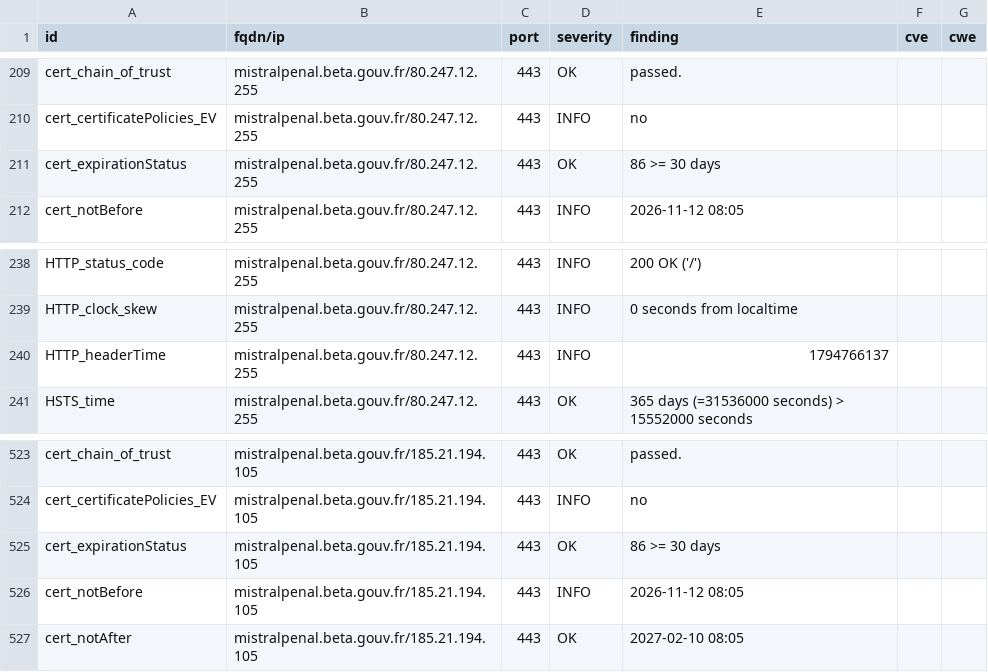
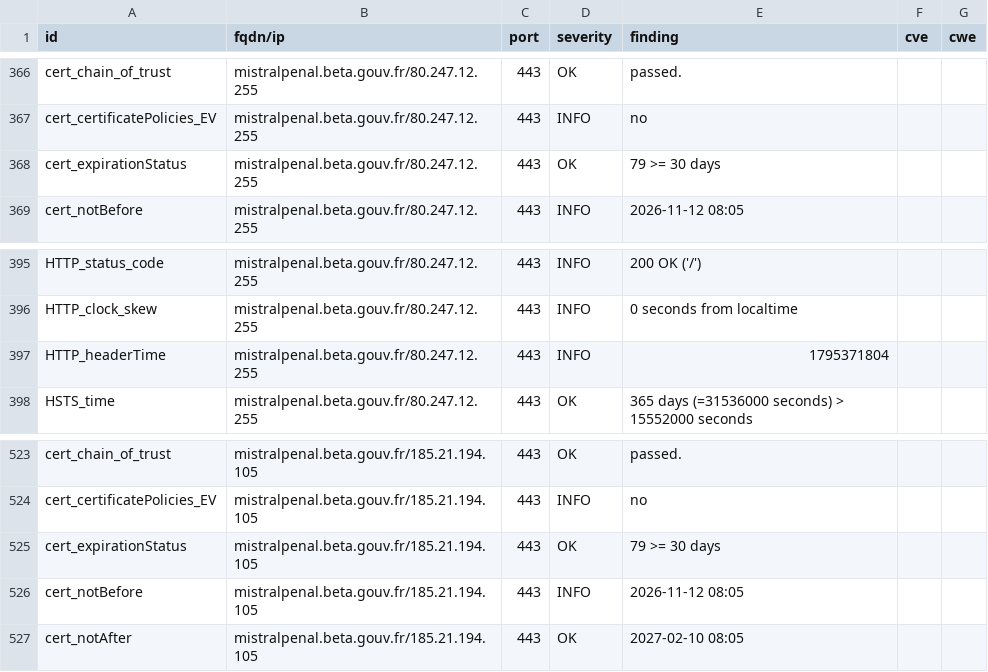
Before and after one commit to betagouv/dashlord, a CSV file: results/aHR0cHM6Ly9taXN0cmFscGVuYWwuYmV0YS5nb3V2LmZy/testssl.csv, drawn as a sheet; only a part is shown, gaps mark what is left out; the diff covers the shown part only.

```diff
--- a/results/aHR0cHM6Ly9taXN0cmFscGVuYWwuYmV0YS5nb3V2LmZy/testssl.csv
+++ b/results/aHR0cHM6Ly9taXN0cmFscGVuYWwuYmV0YS5nb3V2LmZy/testssl.csv
@@ -210,3 +367,3 @@
 "cert_certificatePolicies_EV","mistralpenal.beta.gouv.fr/80.247.12.255","443","INFO","no","",""
-"cert_expirationStatus","mistralpenal.beta.gouv.fr/80.247.12.255","443","OK","86 >= 30 days","",""
+"cert_expirationStatus","mistralpenal.beta.gouv.fr/80.247.12.255","443","OK","79 >= 30 days","",""
 "cert_notBefore","mistralpenal.beta.gouv.fr/80.247.12.255","443","INFO","2026-11-12 08:05","",""
@@ -239,3 +396,3 @@
 "HTTP_clock_skew","mistralpenal.beta.gouv.fr/80.247.12.255","443","INFO","0 seconds from localtime","",""
-"HTTP_headerTime","mistralpenal.beta.gouv.fr/80.247.12.255","443","INFO","1794766137","",""
+"HTTP_headerTime","mistralpenal.beta.gouv.fr/80.247.12.255","443","INFO","1795371804","",""
 "HSTS_time","mistralpenal.beta.gouv.fr/80.247.12.255","443","OK","365 days (=31536000 seconds) > 15552000 seconds","",""
@@ -524,3 +524,3 @@
 "cert_certificatePolicies_EV","mistralpenal.beta.gouv.fr/185.21.194.105","443","INFO","no","",""
-"cert_expirationStatus","mistralpenal.beta.gouv.fr/185.21.194.105","443","OK","86 >= 30 days","",""
+"cert_expirationStatus","mistralpenal.beta.gouv.fr/185.21.194.105","443","OK","79 >= 30 days","",""
 "cert_notBefore","mistralpenal.beta.gouv.fr/185.21.194.105","443","INFO","2026-11-12 08:05","",""
```
Also changed, not shown: 2 added rows, 2 removed rows, 155 moved rows and 7 edited cells elsewhere in this file, 6 other files.
